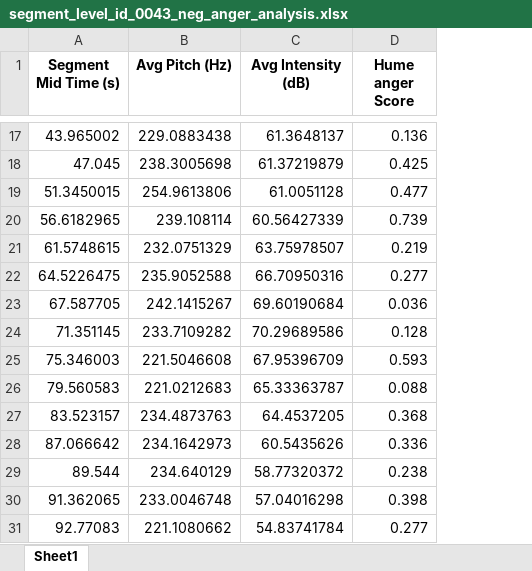
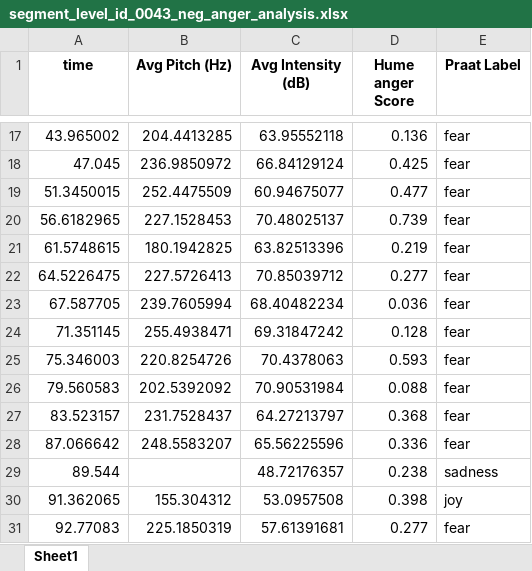
Before and after one commit to aras1379/thesis-js, an Excel workbook: exports/segment_level_id_0043_neg_anger_analysis.xlsx, sheet Sheet1, drawn as a sheet; only a part is shown, gaps mark what is left out; values as stored, in another font and other column widths than the file's, no borders; the diff covers the shown part only; the diff names each change by its address in the sheet, - before the commit and + after, or states it on an @@ line.

Commit message:
städat kod och fixat praat values för emotions

```diff
--- a/exports/segment_level_id_0043_neg_anger_analysis.xlsx (sheet Sheet1)
+++ b/exports/segment_level_id_0043_neg_anger_analysis.xlsx (sheet Sheet1)
+column E (Praat Label), rows 17-31: fear | fear | fear | fear | fear | fear | fear | fear | fear | fear | fear | fear | sadness | joy | fear
-A1: Segment Mid Time (s)
+A1: time
-B17 (Avg Pitch (Hz)): 229.0883438
+B17 (Avg Pitch (Hz)): 204.4413285
-C17 (Avg Intensity (dB)): 61.3648137
+C17 (Avg Intensity (dB)): 63.95552118
-B18 (Avg Pitch (Hz)): 238.3005698
+B18 (Avg Pitch (Hz)): 236.9850972
-C18 (Avg Intensity (dB)): 61.37219879
+C18 (Avg Intensity (dB)): 66.84129124
-B19 (Avg Pitch (Hz)): 254.9613806
+B19 (Avg Pitch (Hz)): 252.4475509
-C19 (Avg Intensity (dB)): 61.0051128
+C19 (Avg Intensity (dB)): 60.94675077
-B20 (Avg Pitch (Hz)): 239.108114
+B20 (Avg Pitch (Hz)): 227.1528453
-C20 (Avg Intensity (dB)): 60.56427339
+C20 (Avg Intensity (dB)): 70.48025137
-B21 (Avg Pitch (Hz)): 232.0751329
+B21 (Avg Pitch (Hz)): 180.1942825
-C21 (Avg Intensity (dB)): 63.75978507
+C21 (Avg Intensity (dB)): 63.82513396
-B22 (Avg Pitch (Hz)): 235.9052588
+B22 (Avg Pitch (Hz)): 227.5726413
-C22 (Avg Intensity (dB)): 66.70950316
+C22 (Avg Intensity (dB)): 70.85039712
-B23 (Avg Pitch (Hz)): 242.1415267
+B23 (Avg Pitch (Hz)): 239.7605994
-C23 (Avg Intensity (dB)): 69.60190684
+C23 (Avg Intensity (dB)): 68.40482234
-B24 (Avg Pitch (Hz)): 233.7109282
+B24 (Avg Pitch (Hz)): 255.4938471
-C24 (Avg Intensity (dB)): 70.29689586
+C24 (Avg Intensity (dB)): 69.31847242
-B25 (Avg Pitch (Hz)): 221.5046608
+B25 (Avg Pitch (Hz)): 220.8254726
-C25 (Avg Intensity (dB)): 67.95396709
+C25 (Avg Intensity (dB)): 70.4378063
-B26 (Avg Pitch (Hz)): 221.0212683
+B26 (Avg Pitch (Hz)): 202.5392092
-C26 (Avg Intensity (dB)): 65.33363787
+C26 (Avg Intensity (dB)): 70.90531984
-B27 (Avg Pitch (Hz)): 234.4873763
+B27 (Avg Pitch (Hz)): 231.7528437
-C27 (Avg Intensity (dB)): 64.4537205
+C27 (Avg Intensity (dB)): 64.27213797
-B28 (Avg Pitch (Hz)): 234.1642973
+B28 (Avg Pitch (Hz)): 248.5583207
-C28 (Avg Intensity (dB)): 60.5435626
+C28 (Avg Intensity (dB)): 65.56225596
-B29 (Avg Pitch (Hz)): 234.640129
+B29 (Avg Pitch (Hz)): (empty)
-C29 (Avg Intensity (dB)): 58.77320372
+C29 (Avg Intensity (dB)): 48.72176357
-B30 (Avg Pitch (Hz)): 233.0046748
+B30 (Avg Pitch (Hz)): 155.304312
-C30 (Avg Intensity (dB)): 57.04016298
+C30 (Avg Intensity (dB)): 53.0957508
-B31 (Avg Pitch (Hz)): 221.1080662
+B31 (Avg Pitch (Hz)): 225.1850319
-C31 (Avg Intensity (dB)): 54.83741784
+C31 (Avg Intensity (dB)): 57.61391681
```
Also changed, not shown: 30 edited cells elsewhere in this sheet, exports/segment_level_id_0043_neg_sadness_analysis.xlsx, 43 other files.
